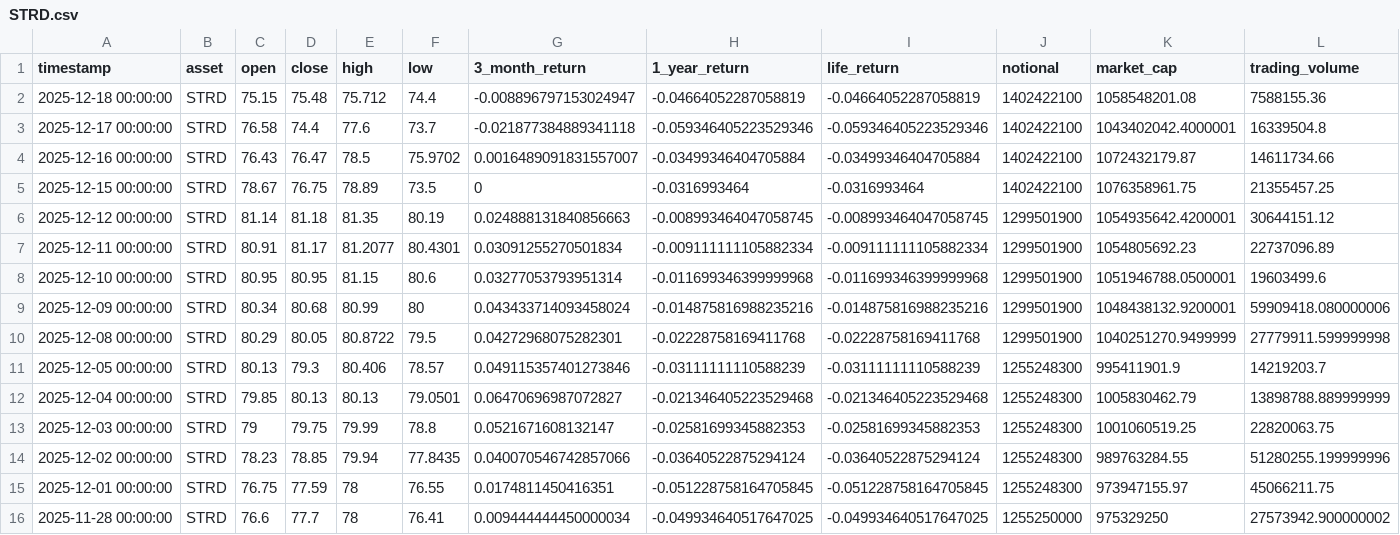
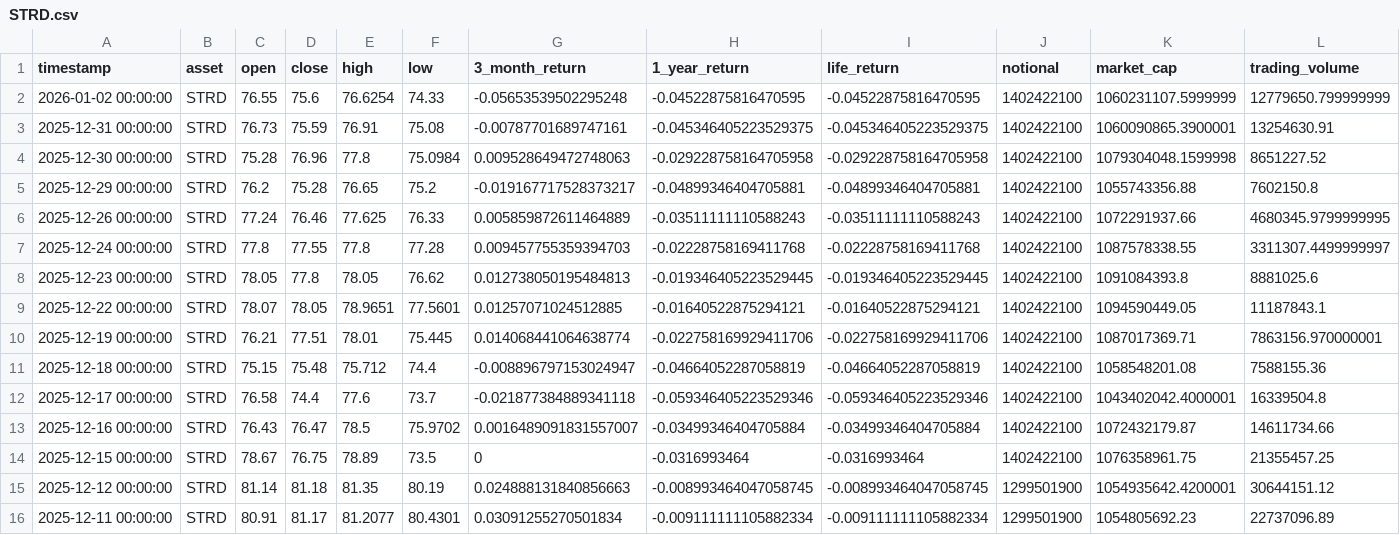
Before and after one commit to posix4e/btc-mnav-rainbow, a CSV file: STRD.csv, drawn as a sheet; only a part is shown; the shorter side is filled out with more unchanged rows; rows hold the shown columns only; the diff names each change by its address in the sheet, - before the commit and + after, or states it on an @@ line.

```diff
--- a/STRD.csv
+++ b/STRD.csv
+row 2: 2026-01-02 00:00:00 | STRD | 76.55 | 75.6 | 76.6254 | 74.33 | -0.05653539502295248 | -0.04522875816470595 | -0.04522875816470595 | 1402422100 | 1060231107.5999999 | 12779650.799999999
+row 3: 2025-12-31 00:00:00 | STRD | 76.73 | 75.59 | 76.91 | 75.08 | -0.00787701689747161 | -0.045346405223529375 | -0.045346405223529375 | 1402422100 | 1060090865.3900001 | 13254630.91
+row 4: 2025-12-30 00:00:00 | STRD | 75.28 | 76.96 | 77.8 | 75.0984 | 0.009528649472748063 | -0.029228758164705958 | -0.029228758164705958 | 1402422100 | 1079304048.1599998 | 8651227.52
+row 5: 2025-12-29 00:00:00 | STRD | 76.2 | 75.28 | 76.65 | 75.2 | -0.019167717528373217 | -0.04899346404705881 | -0.04899346404705881 | 1402422100 | 1055743356.88 | 7602150.8
+row 6: 2025-12-26 00:00:00 | STRD | 77.24 | 76.46 | 77.625 | 76.33 | 0.005859872611464889 | -0.03511111110588243 | -0.03511111110588243 | 1402422100 | 1072291937.66 | 4680345.9799999995
+row 7: 2025-12-24 00:00:00 | STRD | 77.8 | 77.55 | 77.8 | 77.28 | 0.009457755359394703 | -0.02228758169411768 | -0.02228758169411768 | 1402422100 | 1087578338.55 | 3311307.4499999997
+row 8: 2025-12-23 00:00:00 | STRD | 78.05 | 77.8 | 78.05 | 76.62 | 0.012738050195484813 | -0.019346405223529445 | -0.019346405223529445 | 1402422100 | 1091084393.8 | 8881025.6
+row 9: 2025-12-22 00:00:00 | STRD | 78.07 | 78.05 | 78.9651 | 77.5601 | 0.01257071024512885 | -0.01640522875294121 | -0.01640522875294121 | 1402422100 | 1094590449.05 | 11187843.1
+row 10: 2025-12-19 00:00:00 | STRD | 76.21 | 77.51 | 78.01 | 75.445 | 0.014068441064638774 | -0.022758169929411706 | -0.022758169929411706 | 1402422100 | 1087017369.71 | 7863156.970000001
```
Also changed, not shown: MSTR.csv, STRC.csv, 2 other files.
